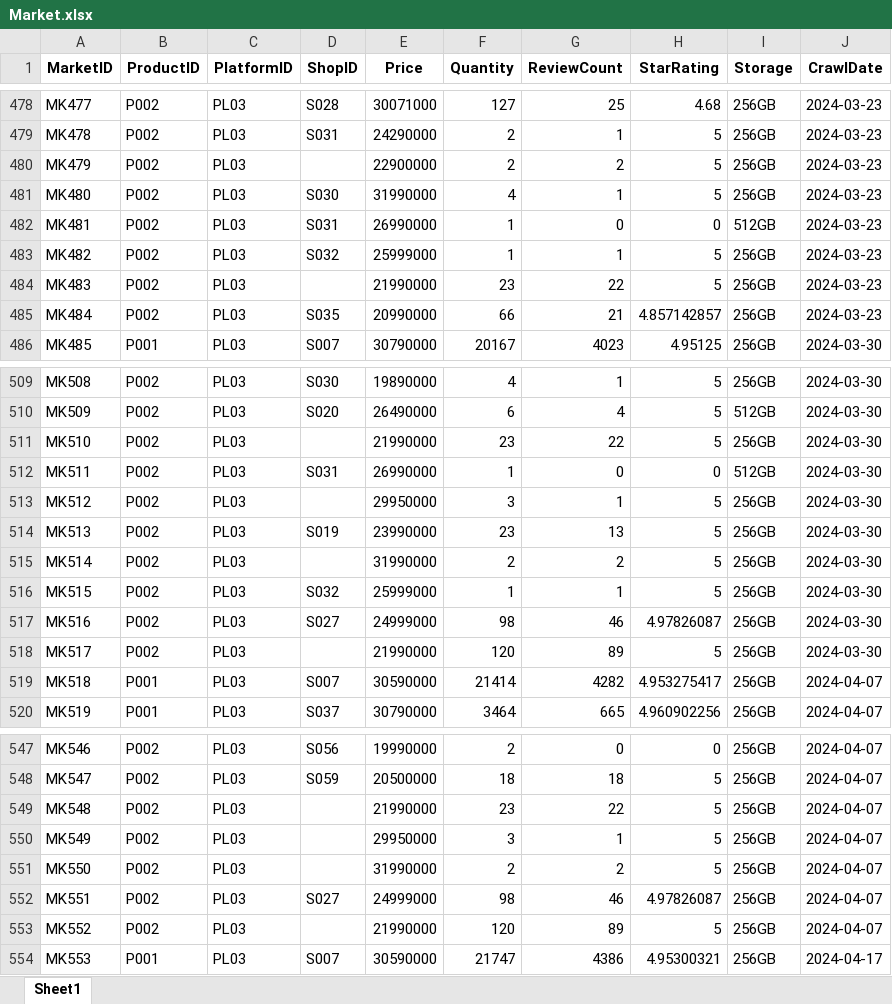
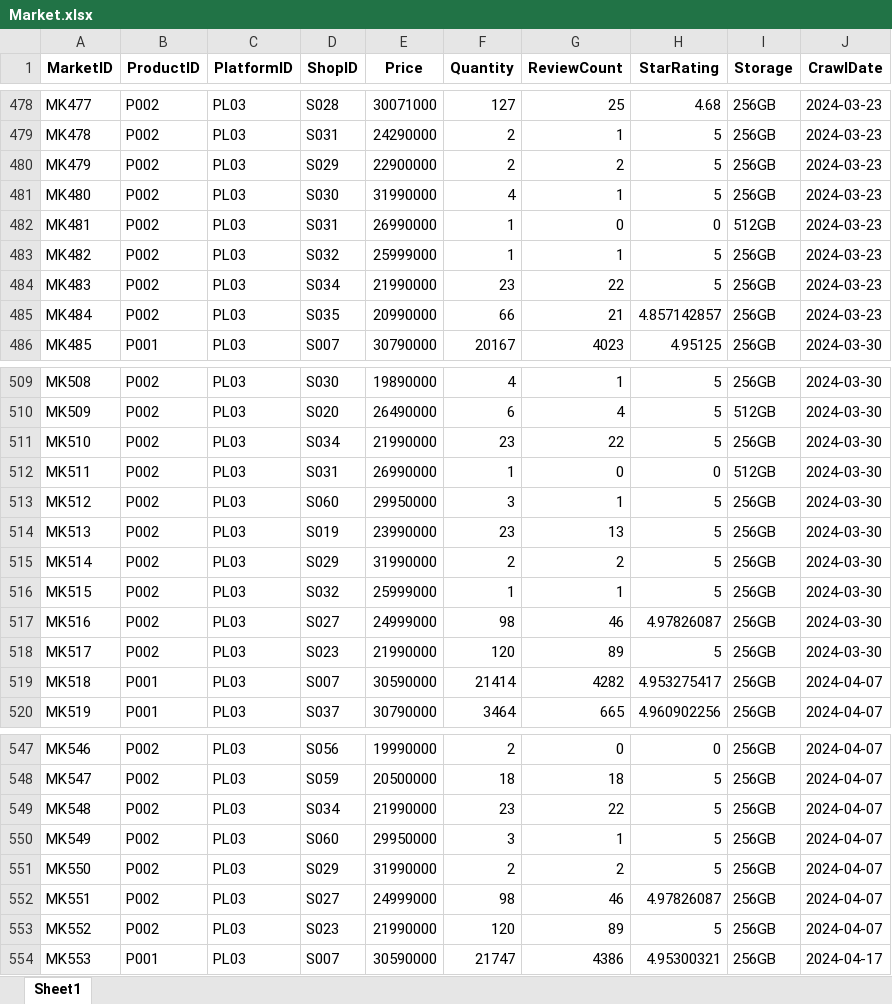
Before and after one commit to NQT1711/KhoaLuanGr3-Code, an Excel workbook: Data/Preprocessed_data/Market.xlsx, sheet Sheet1, drawn as a sheet; only a part is shown, gaps mark what is left out; values as stored, in another font and other column widths than the file's, no borders; the diff covers the shown part only; the diff names each change by its address in the sheet, - before the commit and + after, or states it on an @@ line.

```diff
--- a/Data/Preprocessed_data/Market.xlsx (sheet Sheet1)
+++ b/Data/Preprocessed_data/Market.xlsx (sheet Sheet1)
-D480 (ShopID): (empty)
+D480 (ShopID): S029
-D484 (ShopID): (empty)
+D484 (ShopID): S034
-D511 (ShopID): (empty)
+D511 (ShopID): S034
-D513 (ShopID): (empty)
+D513 (ShopID): S060
-D515 (ShopID): (empty)
+D515 (ShopID): S029
-D518 (ShopID): (empty)
+D518 (ShopID): S023
-D549 (ShopID): (empty)
+D549 (ShopID): S034
-D550 (ShopID): (empty)
+D550 (ShopID): S060
-D551 (ShopID): (empty)
+D551 (ShopID): S029
-D553 (ShopID): (empty)
+D553 (ShopID): S023
```
Also changed, not shown: 35 added rows and 7 edited cells elsewhere in this sheet, Data/Preprocessed_data/Shop.xlsx, 7 other files.
